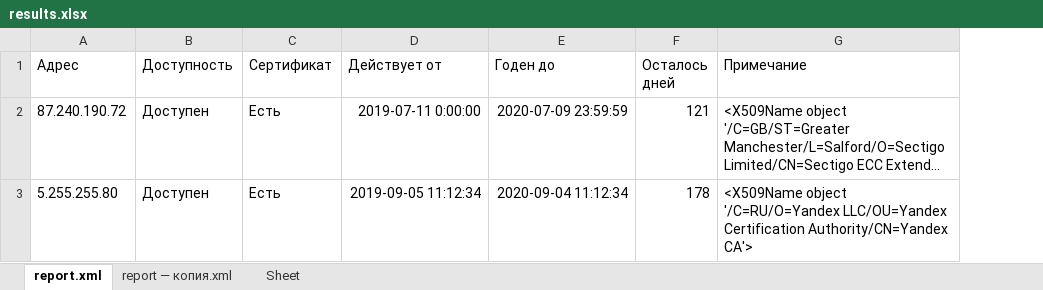
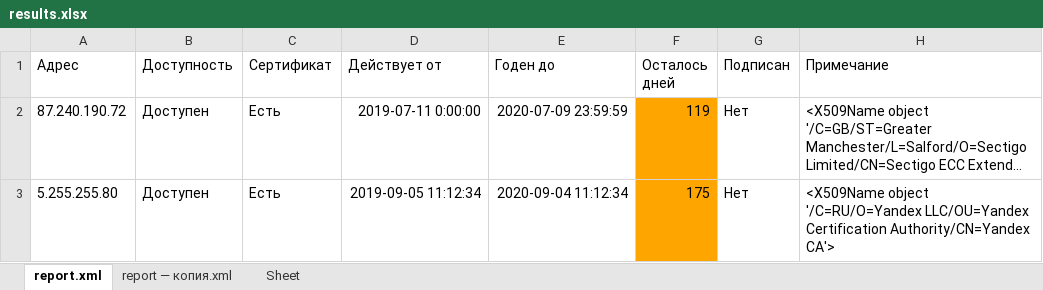
Before and after one commit to YaD-97/t, an Excel workbook: results.xlsx, sheet report.xml, drawn as a sheet; long unchanged cells end in …; values as stored, in another font and other column widths than the file's, no borders; the diff names each change by its address in the sheet, - before the commit and + after, or states it on an @@ line.

```diff
--- a/results.xlsx (sheet report.xml)
+++ b/results.xlsx (sheet report.xml)
+column G (Подписан), rows 2-3: Нет | Нет
-F2 (Осталось дней): 121
+F2 (Осталось дней): 119
-F2:F3 fill: none
+F2:F3 fill: #FFA500
-F3 (Осталось дней): 178
+F3 (Осталось дней): 175
```
Also changed, not shown: sheet report — копия.xml, 1 other file.
